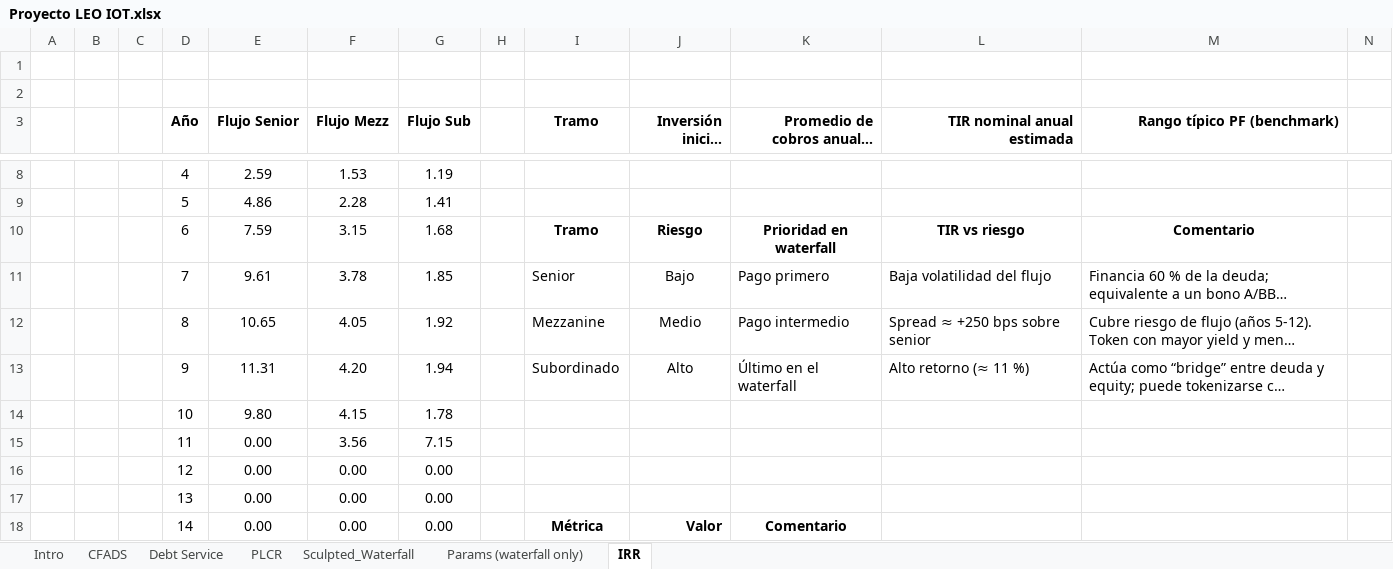
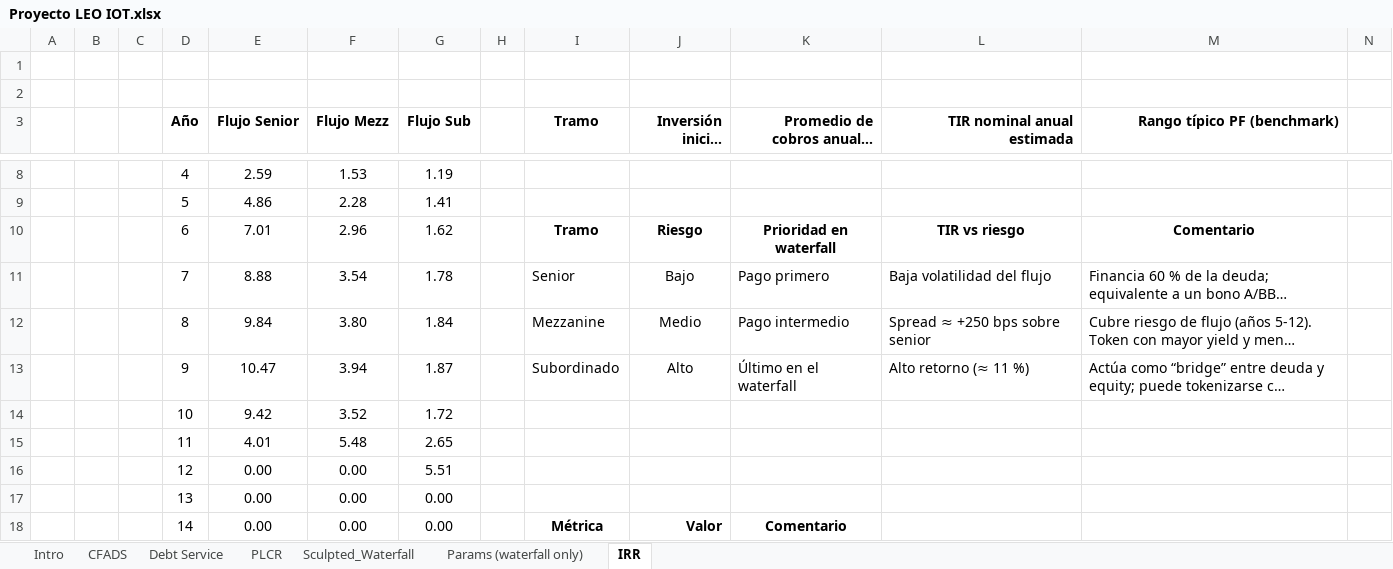
Before and after one commit to ECamposSoria/quantitative-pricing-tokenized-project-finance, an Excel workbook: Proyecto LEO IOT.xlsx, sheet IRR, drawn as a sheet; only a part is shown, gaps mark what is left out; long unchanged cells end in …; values as stored, in another font and other column widths than the file's, no borders; charts and pictures not drawn; removed rows and columns are numbered as before the commit, all else as after; rows hold the shown columns only; the diff names each change by its address in the sheet, - before the commit and + after, or states it on an @@ line.

```diff
--- a/Proyecto LEO IOT.xlsx (sheet IRR)
+++ b/Proyecto LEO IOT.xlsx (sheet IRR)
-E10 (Flujo Senior): 7.59
+E10 (Flujo Senior): 7.01
-F10 (Flujo Mezz): 3.15
+F10 (Flujo Mezz): 2.96
-G10 (Flujo Sub): 1.68
+G10 (Flujo Sub): 1.62
-E11 (Flujo Senior): 9.61
+E11 (Flujo Senior): 8.88
-F11 (Flujo Mezz): 3.78
+F11 (Flujo Mezz): 3.54
-G11 (Flujo Sub): 1.85
+G11 (Flujo Sub): 1.78
-E12 (Flujo Senior): 10.65
+E12 (Flujo Senior): 9.84
-F12 (Flujo Mezz): 4.05
+F12 (Flujo Mezz): 3.80
-G12 (Flujo Sub): 1.92
+G12 (Flujo Sub): 1.84
-E13 (Flujo Senior): 11.31
+E13 (Flujo Senior): 10.47
-F13 (Flujo Mezz): 4.20
+F13 (Flujo Mezz): 3.94
-G13 (Flujo Sub): 1.94
+G13 (Flujo Sub): 1.87
-row 14:  |  |  | 10 | 9.80 | 4.15 | 1.78
-row 15:  |  |  | 11 | 0.00 | 3.56 | 7.15
+row 14:  |  |  | 10 | 9.42 | 3.52 | 1.72
+row 15:  |  |  | 11 | 4.01 | 5.48 | 2.65
-G16 (Flujo Sub): 0.00
+G16 (Flujo Sub): 5.51
```
Also changed, not shown: sheet Sculpted_Waterfall, sheet Debt Service, sheet PLCR, sheet CFADS, sheet Params (waterfall only), sheet Intro, formulas that keep their value, charts or pictures, TP_Quant_Validation.xlsx, 13 other files.
